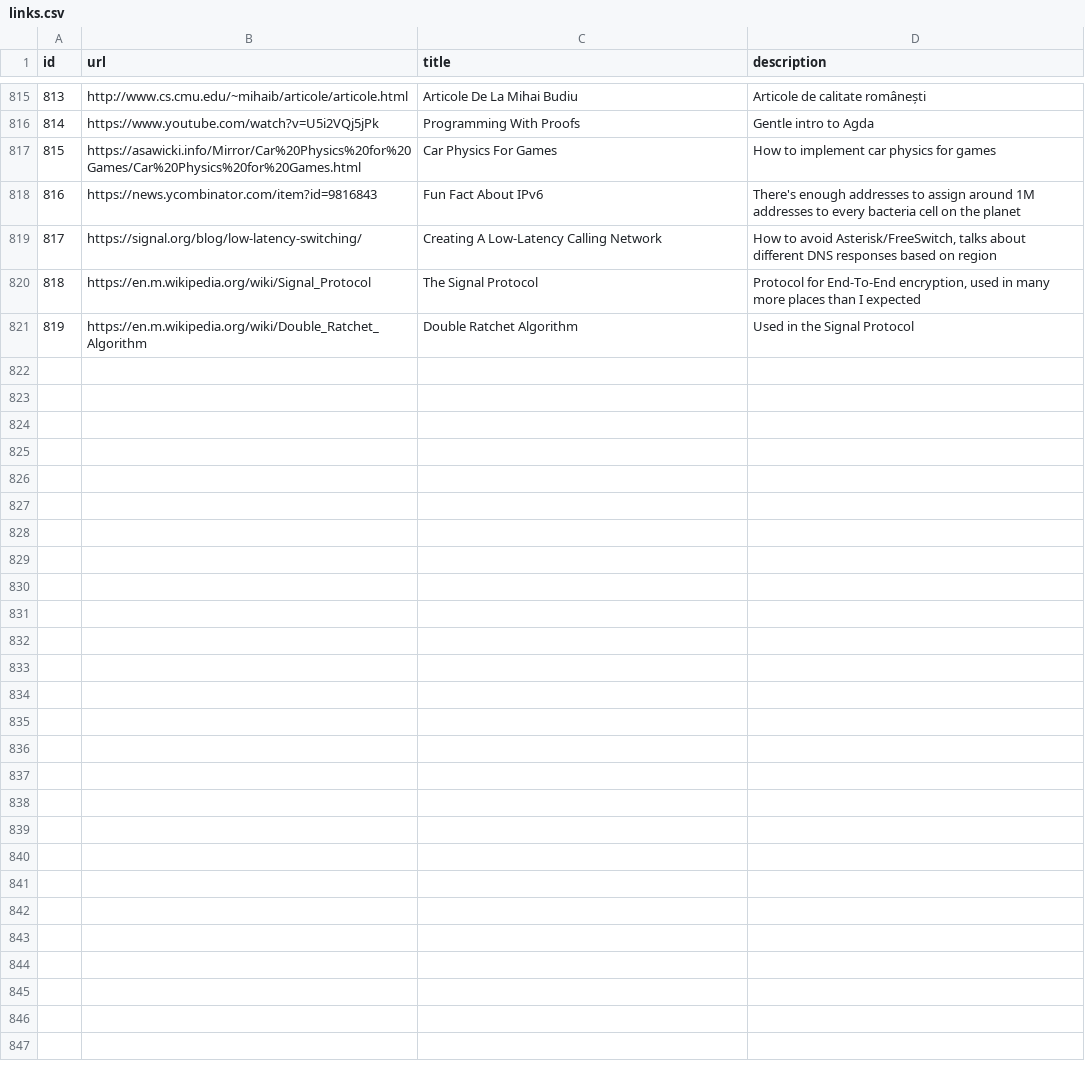
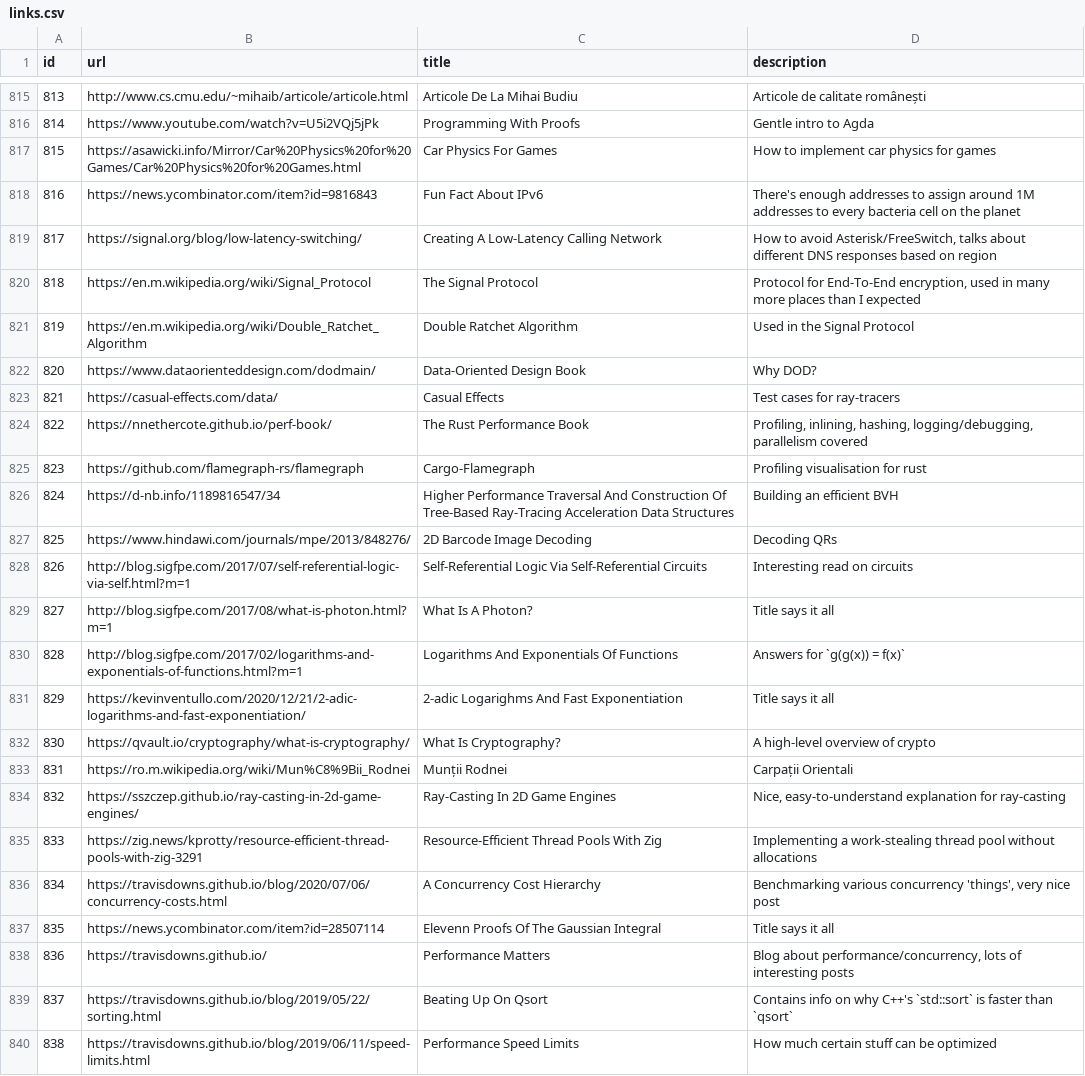
Before and after one commit to AlexandruIca/Stuff, a CSV file: data/links.csv, drawn as a sheet; only a part is shown, gaps mark what is left out.

Commit message:
New links

```diff
--- a/data/links.csv
+++ b/data/links.csv
@@ -821 +821,20 @@ id,url,title,description
 819,"https://en.m.wikipedia.org/wiki/Double_Ratchet_Algorithm","Double Ratchet Algorithm","Used in the Signal Protocol"
+820,"https://www.dataorienteddesign.com/dodmain/","Data-Oriented Design Book","Why DOD?"
+821,"https://casual-effects.com/data/","Casual Effects","Test cases for ray-tracers"
+822,"https://nnethercote.github.io/perf-book/","The Rust Performance Book","Profiling, inlining, hashing, logging/debugging, parallelism covered"
+823,"https://github.com/flamegraph-rs/flamegraph","Cargo-Flamegraph","Profiling visualisation for rust"
+824,"https://d-nb.info/1189816547/34","Higher Performance Traversal And Construction Of Tree-Based Ray-Tracing Acceleration Data Structures","Building an efficient BVH"
+825,"https://www.hindawi.com/journals/mpe/2013/848276/","2D Barcode Image Decoding","Decoding QRs"
+826,"http://blog.sigfpe.com/2017/07/self-referential-logic-via-self.html?m=1","Self-Referential Logic Via Self-Referential Circuits","Interesting read on circuits"
+827,"http://blog.sigfpe.com/2017/08/what-is-photon.html?m=1","What Is A Photon?","Title says it all"
+828,"http://blog.sigfpe.com/2017/02/logarithms-and-exponentials-of-functions.html?m=1","Logarithms And Exponentials Of Functions","Answers for `g(g(x)) = f(x)`"
+829,"https://kevinventullo.com/2020/12/21/2-adic-logarithms-and-fast-exponentiation/","2-adic Logarighms And Fast Exponentiation","Title says it all"
+830,"https://qvault.io/cryptography/what-is-cryptography/","What Is Cryptography?","A high-level overview of crypto"
+831,"https://ro.m.wikipedia.org/wiki/Mun%C8%9Bii_Rodnei","Munții Rodnei","Carpații Orientali"
+832,"https://sszczep.github.io/ray-casting-in-2d-game-engines/","Ray-Casting In 2D Game Engines","Nice, easy-to-understand explanation for ray-casting"
+833,"https://zig.news/kprotty/resource-efficient-thread-pools-with-zig-3291","Resource-Efficient Thread Pools With Zig","Implementing a work-stealing thread pool without allocations"
+834,"https://travisdowns.github.io/blog/2020/07/06/concurrency-costs.html","A Concurrency Cost Hierarchy","Benchmarking various concurrency 'things', very nice post"
+835,"https://news.ycombinator.com/item?id=28507114","Elevenn Proofs Of The Gaussian Integral","Title says it all"
+836,"https://travisdowns.github.io/","Performance Matters","Blog about performance/concurrency, lots of interesting posts"
+837,"https://travisdowns.github.io/blog/2019/05/22/sorting.html","Beating Up On Qsort","Contains info on why C++'s `std::sort` is faster than `qsort`"
+838,"https://travisdowns.github.io/blog/2019/06/11/speed-limits.html","Performance Speed Limits","How much certain stuff can be optimized"
```
Also changed, not shown: data/links_tags.csv, 1 other file.
